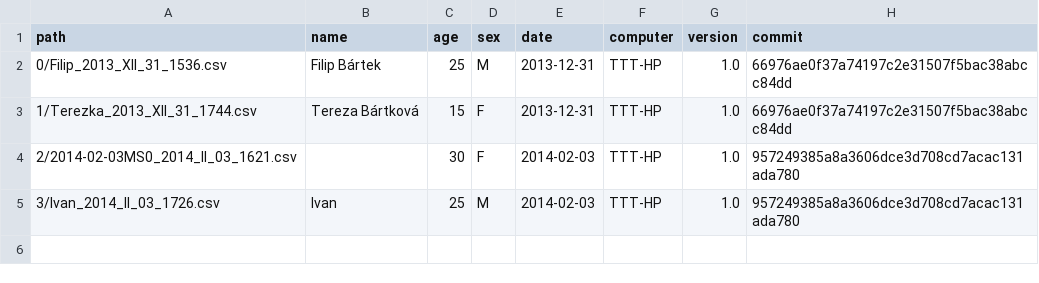
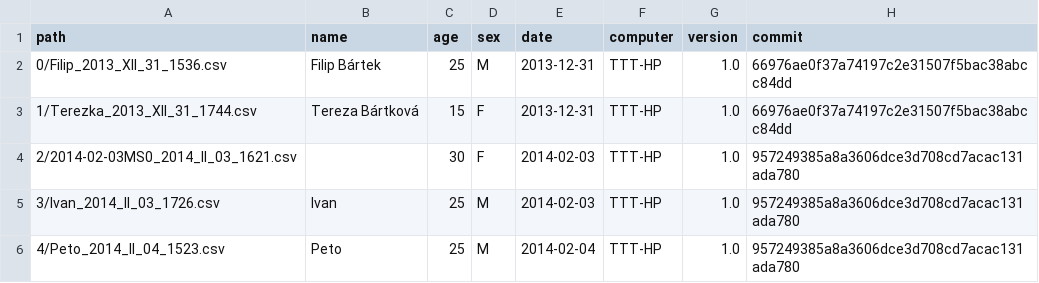
Before and after one commit to filipbartek/ior-data, a CSV file: participants/participants.csv, drawn as a sheet.

Commit message:
Added participant 4

```diff
--- a/participants/participants.csv
+++ b/participants/participants.csv
@@ -5 +5,2 @@ path,name,age,sex,date,computer,version,commit
 3/Ivan_2014_II_03_1726.csv,Ivan,25,M,2014-02-03,TTT-HP,1.0,957249385a8a3606dce3d708cd7acac131ada780
+4/Peto_2014_II_04_1523.csv,Peto,25,M,2014-02-04,TTT-HP,1.0,957249385a8a3606dce3d708cd7acac131ada780
```
Also changed, not shown: 7 other files.
